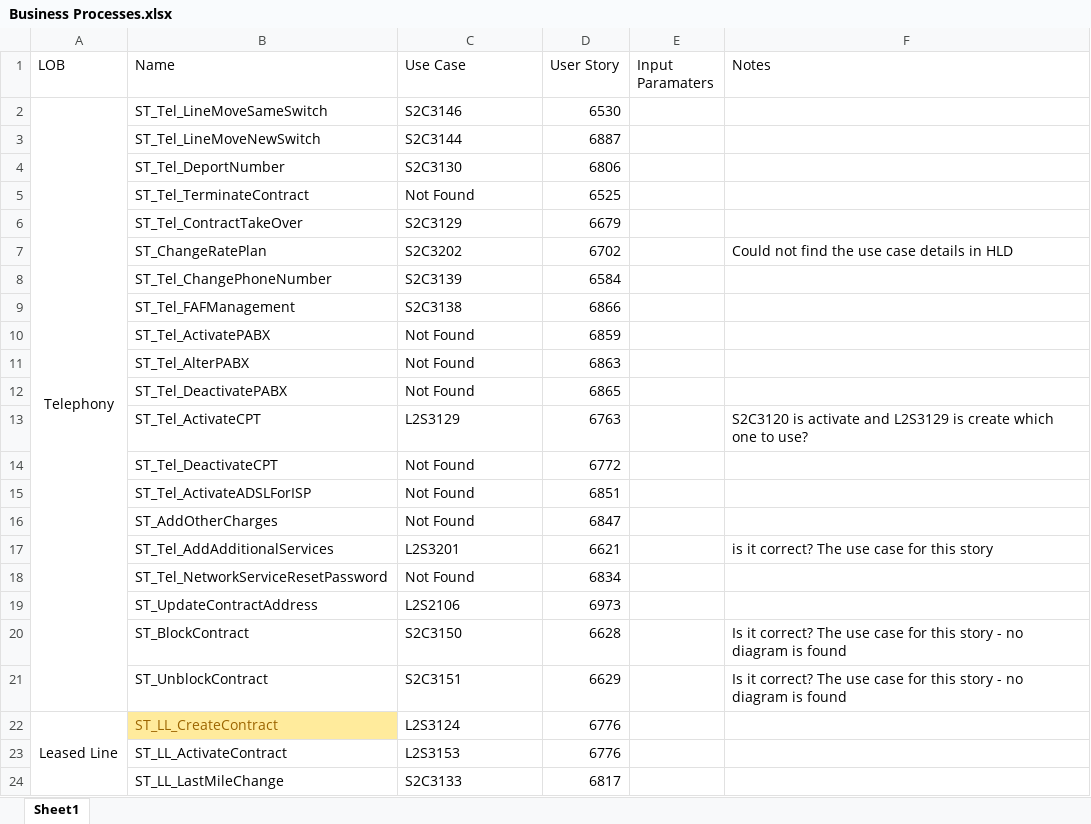
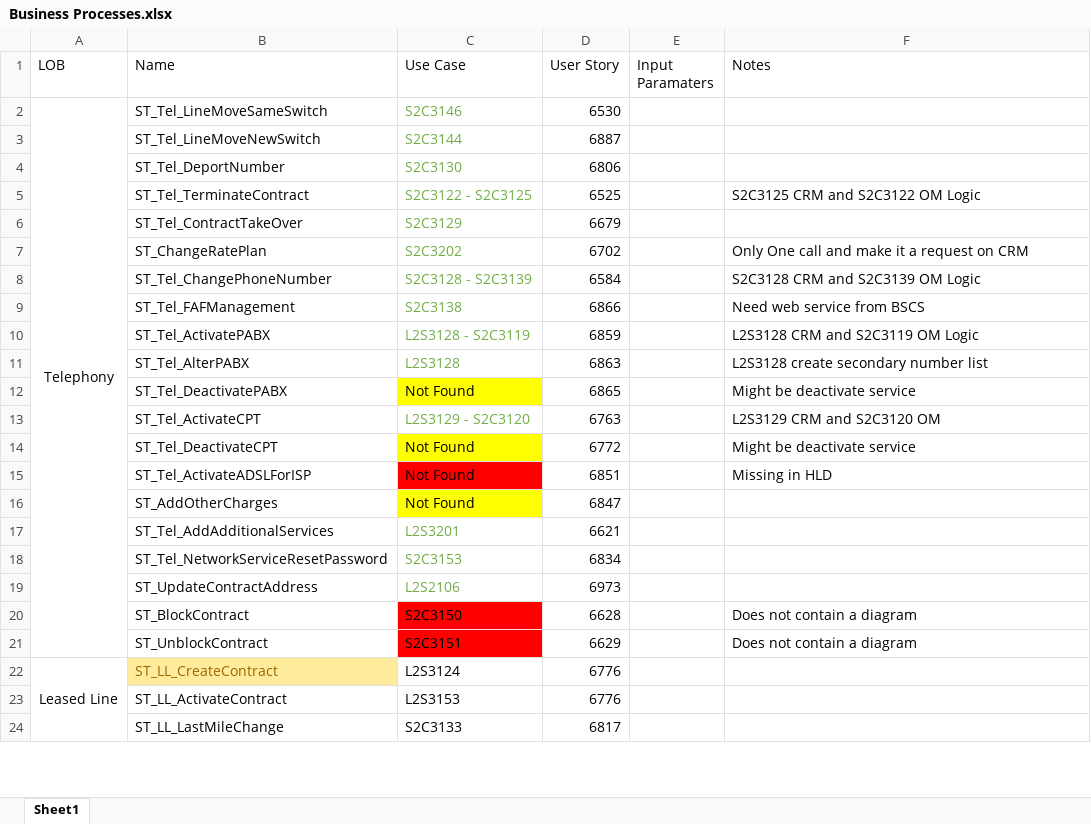
Before and after one commit to ismailzein83/vr, an Excel workbook: SOM/Documents/SOM/Business Processes.xlsx, sheet Sheet1, drawn as a sheet; only a part is shown; values as stored, in another font and other column widths than the file's, no borders; the diff names each change by its address in the sheet, - before the commit and + after, or states it on an @@ line.

Commit message:
updating business process sheet and adding a new BSCS interface document
git-tfs-id: [http://developmentvlan:8585/tfs/vanrise.collection]$/;C55339

```diff
--- a/SOM/Documents/SOM/Business Processes.xlsx (sheet Sheet1)
+++ b/SOM/Documents/SOM/Business Processes.xlsx (sheet Sheet1)
-C2:C11 text colour: black
+C2:C11 text colour: #70AD47
-C5 (Use Case): Not Found
+C5 (Use Case): S2C3122 - S2C3125
-F5 (Notes): (empty)
+F5 (Notes): S2C3125 CRM and S2C3122 OM Logic
-F7 (Notes): Could not find the use case details in HLD
+F7 (Notes): Only One call and make it a request on CRM
-C8 (Use Case): S2C3139
+C8 (Use Case): S2C3128 - S2C3139
-F8 (Notes): (empty)
+F8 (Notes): S2C3128 CRM and S2C3139 OM Logic
-F9 (Notes): (empty)
+F9 (Notes): Need web service from BSCS
-C10 (Use Case): Not Found
+C10 (Use Case): L2S3128 - S2C3119
-F10 (Notes): (empty)
+F10 (Notes): L2S3128 CRM and S2C3119 OM Logic
-C11 (Use Case): Not Found
+C11 (Use Case): L2S3128
-F11 (Notes): (empty)
+F11 (Notes): L2S3128 create secondary number list
-C12 fill: none
+C12 fill: #FFFF00
-F12 (Notes): (empty)
+F12 (Notes): Might be deactivate service
-C13 (Use Case): L2S3129
+C13 (Use Case): L2S3129 - S2C3120
-C13 text colour: black
+C13 text colour: #70AD47
-F13 (Notes): S2C3120 is activate and L2S3129 is create which one to use?
+F13 (Notes): L2S3129 CRM and S2C3120 OM
-C14 fill: none
+C14 fill: #FFFF00
-F14 (Notes): (empty)
+F14 (Notes): Might be deactivate service
-C15 fill: none
+C15 fill: #FF0000
-F15 (Notes): (empty)
+F15 (Notes): Missing in HLD
-C16 fill: none
+C16 fill: #FFFF00
-C17:C19 text colour: black
+C17:C19 text colour: #70AD47
-F17 (Notes): is it correct? The use case for this story
+F17 (Notes): (empty)
-C18 (Use Case): Not Found
+C18 (Use Case): S2C3153
-C20:C21 fill: none
+C20:C21 fill: #FF0000
-F20:F21 (Notes): Is it correct? The use case for this story - no diagram is found
+F20:F21 (Notes): Does not contain a diagram
```
Also changed, not shown: 1 other file.
